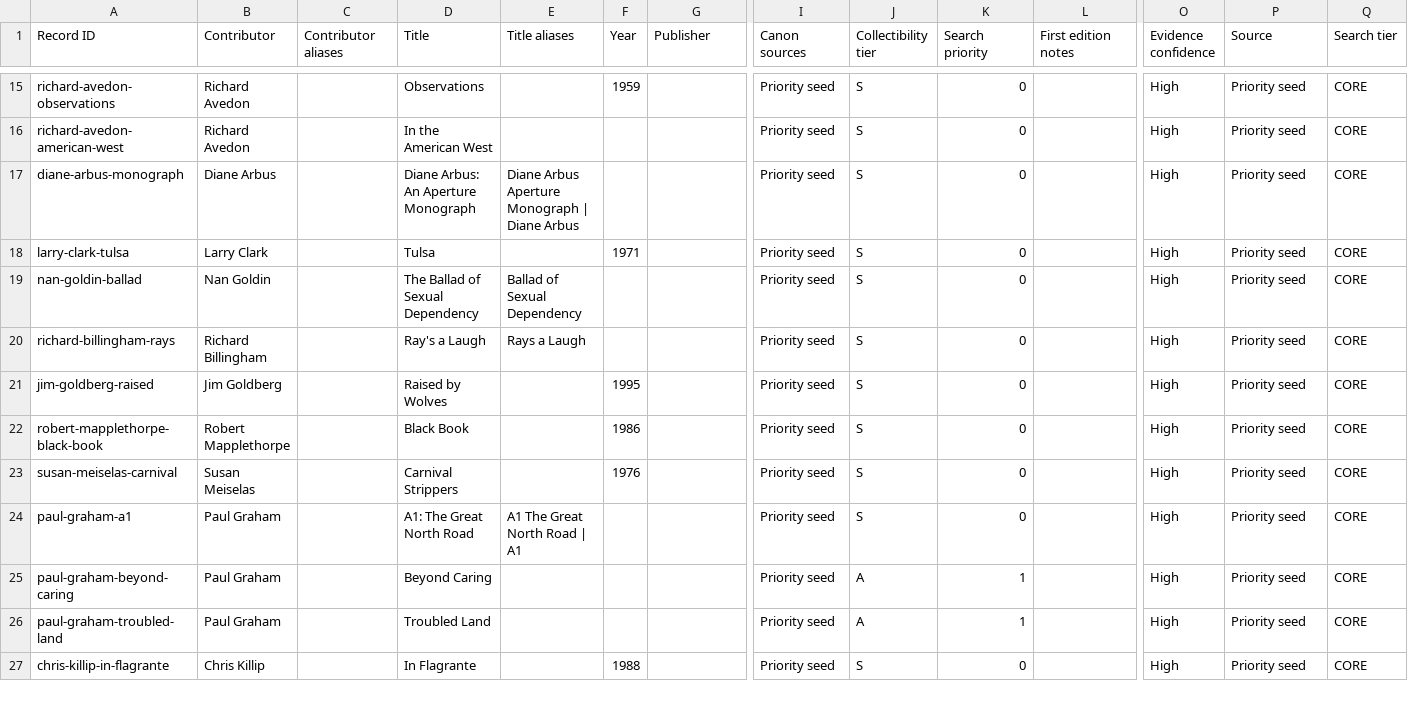
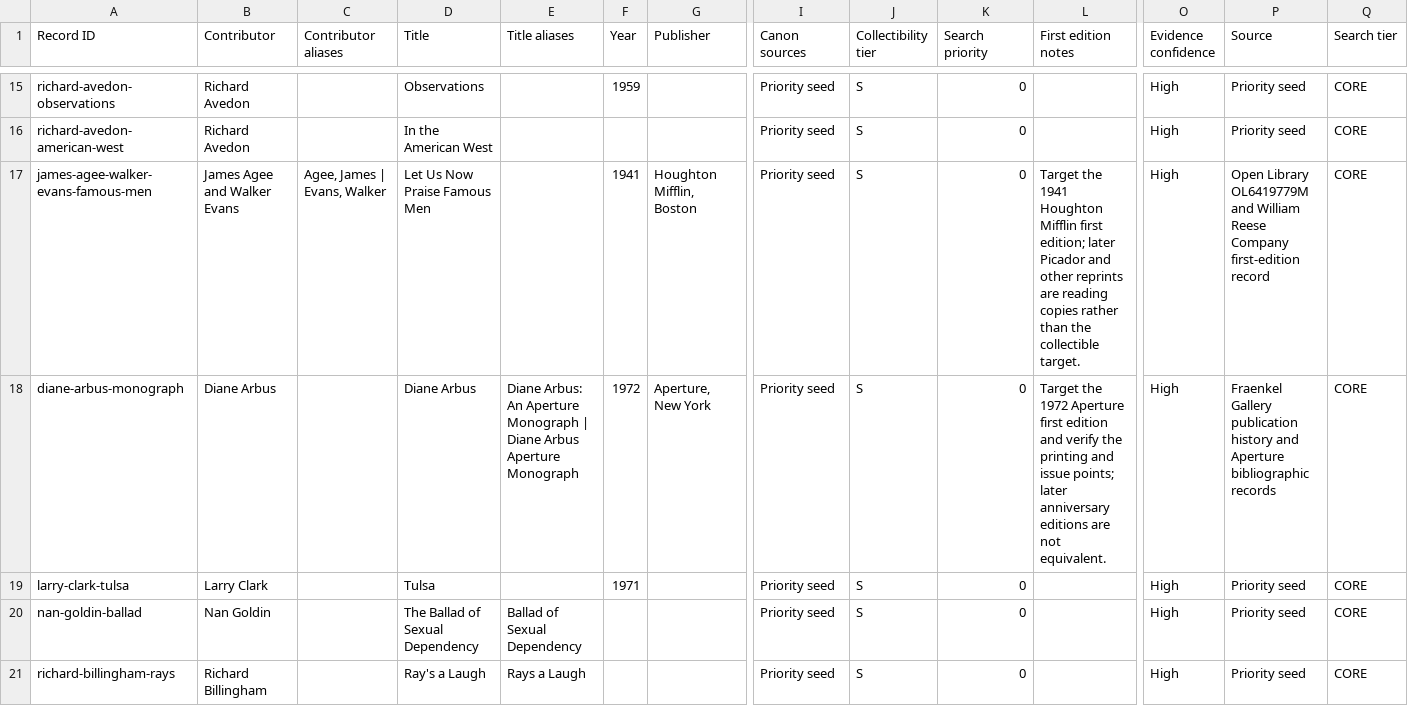
Before and after one commit to jonattenborough/oxfam-photobook-monitor, a CSV file: data/photobook_recognition/priority_seed.csv, drawn as a sheet; only a part is shown, gaps mark what is left out; the shorter side is filled out with more unchanged rows; addresses are those after the commit; rows hold the shown columns only; the diff names each change by its address in the sheet, - before the commit and + after, or states it on an @@ line.

Commit message:
Expand private-seller photobook recognition

```diff
--- a/data/photobook_recognition/priority_seed.csv
+++ b/data/photobook_recognition/priority_seed.csv
+row 17: james-agee-walker-evans-famous-men | James Agee and Walker Evans | Agee, James | Evans, Walker | Let Us Now Praise Famous Men |  | 1941 | Houghton Mifflin, Boston | Priority seed | S | 0 | Target the 1941 Houghton Mifflin first edition; later Picador and other reprints are reading copies rather than the collectible target. | High | Open Library OL6419779M and William Reese Company first-edition record | CORE
-D18 (Title): Diane Arbus: An Aperture Monograph
+D18 (Title): Diane Arbus
-E18 (Title aliases): Diane Arbus Aperture Monograph | Diane Arbus
+E18 (Title aliases): Diane Arbus: An Aperture Monograph | Diane Arbus Aperture Monograph
-F18 (Year): (empty)
+F18 (Year): 1972
-G18 (Publisher): (empty)
+G18 (Publisher): Aperture, New York
-L18 (First edition notes): (empty)
+L18 (First edition notes): Target the 1972 Aperture first edition and verify the printing and issue points; later anniversary editions are not equivalent.
-P18 (Source): Priority seed
+P18 (Source): Fraenkel Gallery publication history and Aperture bibliographic records
```
Also changed, not shown: 20 other files.
